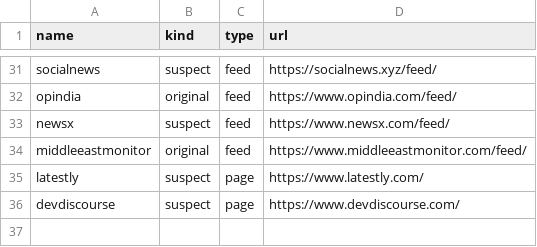
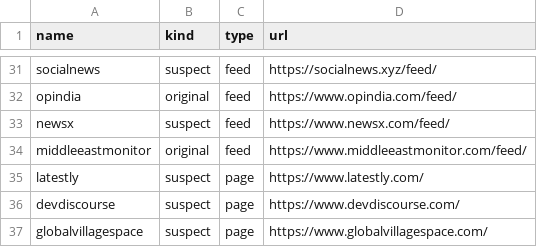
Before and after one commit to disgruntled-penguin/IR-crawler, a CSV file: seeds/seeds.csv, drawn as a sheet; only a part is shown, gaps mark what is left out.

Commit message:
Add NewsGuard-documented farm GlobalVillageSpace as a seed

```diff
--- a/seeds/seeds.csv
+++ b/seeds/seeds.csv
@@ -36 +36,2 @@ latestly,suspect,page,https://www.latestly.com/
 devdiscourse,suspect,page,https://www.devdiscourse.com/
+globalvillagespace,suspect,page,https://www.globalvillagespace.com/
```
